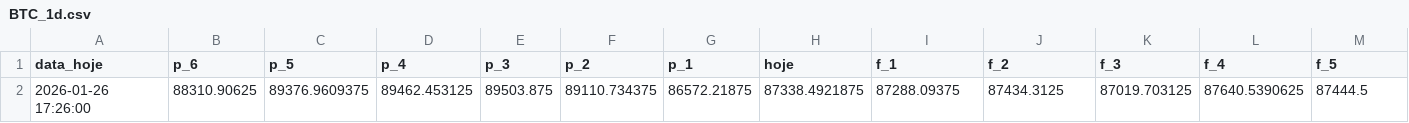
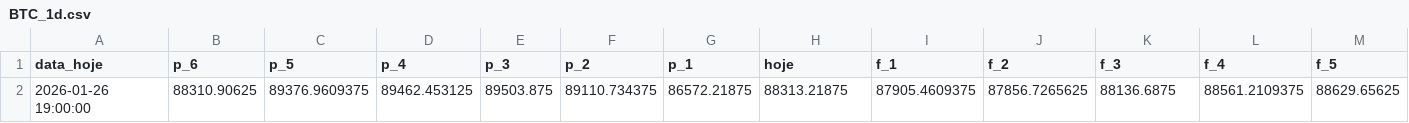
Before and after one commit to GustavoFortti/market-data, a CSV file: BTC_1d.csv, drawn as a sheet; only a part is shown; removed rows and columns are numbered as before the commit, all else as after; rows hold the shown columns only; the diff names each change by its address in the sheet, - before the commit and + after, or states it on an @@ line.

```diff
--- a/BTC_1d.csv
+++ b/BTC_1d.csv
-row 2: 2026-01-26 17:26:00 | 88310.90625 | 89376.9609375 | 89462.453125 | 89503.875 | 89110.734375 | 86572.21875 | 87338.4921875 | 87288.09375 | 87434.3125 | 87019.703125 | 87640.5390625 | 87444.5
+row 2: 2026-01-26 19:00:00 | 88310.90625 | 89376.9609375 | 89462.453125 | 89503.875 | 89110.734375 | 86572.21875 | 88313.21875 | 87905.4609375 | 87856.7265625 | 88136.6875 | 88561.2109375 | 88629.65625
```
Also changed, not shown: GOLD_USD_1d.csv, ITUB4_1d.csv, 54 other files.
